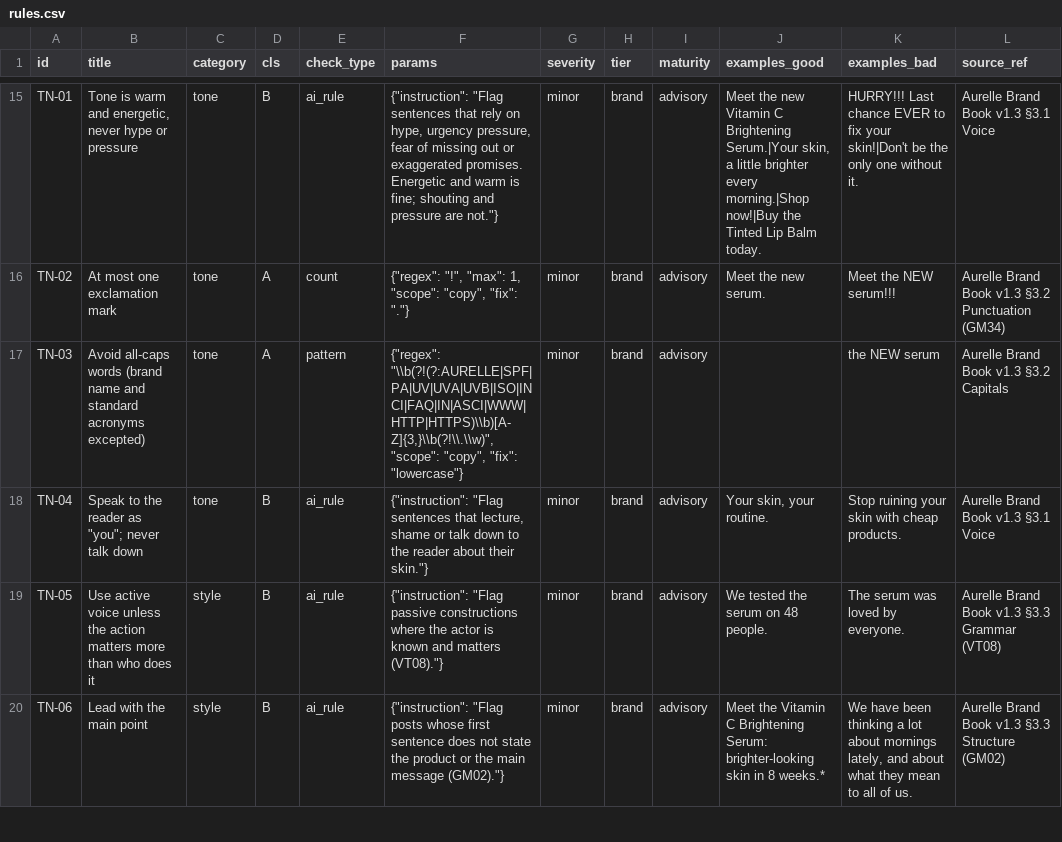
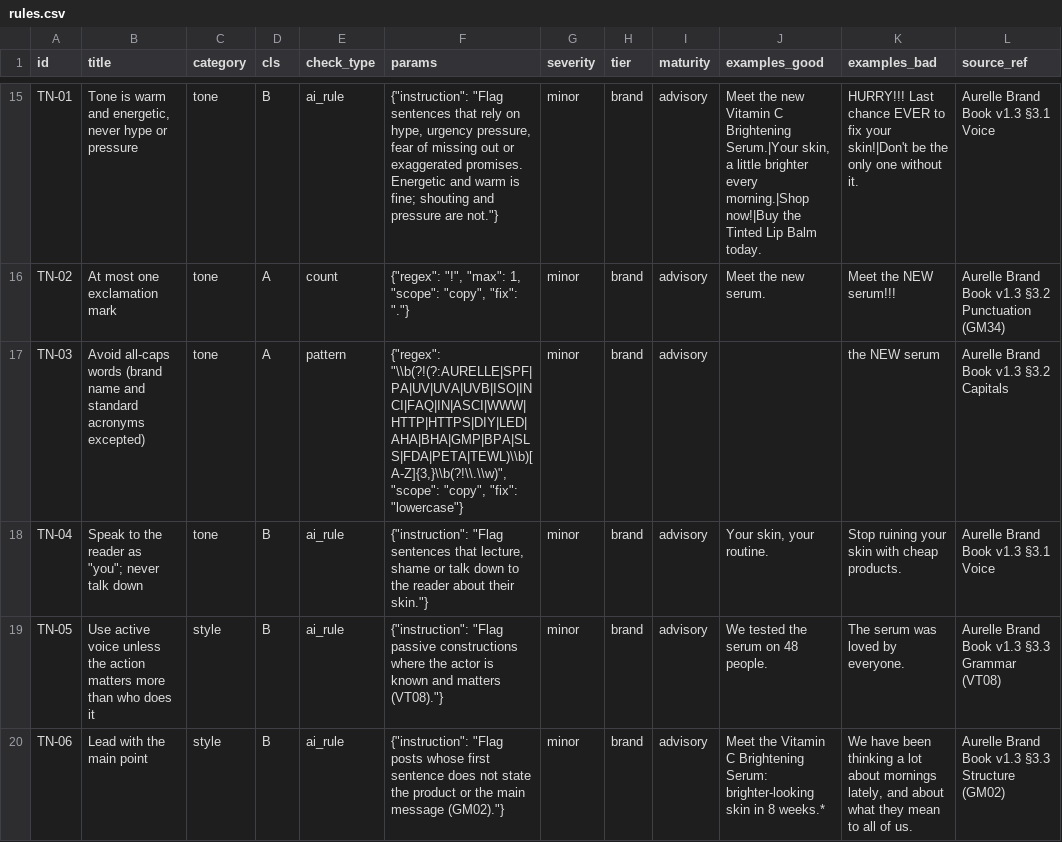
Before and after one commit to vaibhav375/plumbline, a CSV file: supabase/seed/aurelle/rules.csv, drawn as a sheet; only a part is shown, gaps mark what is left out; the diff names each change by its address in the sheet, - before the commit and + after, or states it on an @@ line.

Commit message:
TN-03: add ten standard acronyms to the exception list; docs and PDF

```diff
--- a/supabase/seed/aurelle/rules.csv
+++ b/supabase/seed/aurelle/rules.csv
-F17 (params): {"regex": "\\b(?!(?:AURELLE|SPF|PA|UV|UVA|UVB|ISO|INCI|FAQ|IN|ASCI|WWW|HTTP|HTTPS)\\b)[A-Z]{3,}\\b(?!\\.\\w)", "scope": "copy",…
+F17 (params): {"regex": "\\b(?!(?:AURELLE|SPF|PA|UV|UVA|UVB|ISO|INCI|FAQ|IN|ASCI|WWW|HTTP|HTTPS|DIY|LED|AHA|BHA|GMP|BPA|SLS|FDA|PETA|TEWL)\\b)[A-Z]{3,}\\b(?!\\.\\w)", "scope": "copy",…
```
Also changed, not shown: 5 other files.
